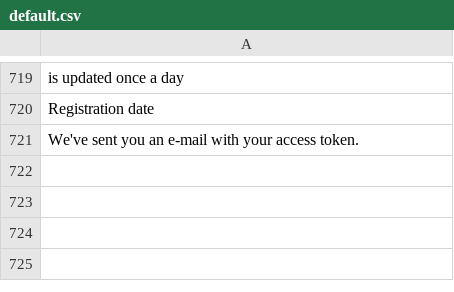
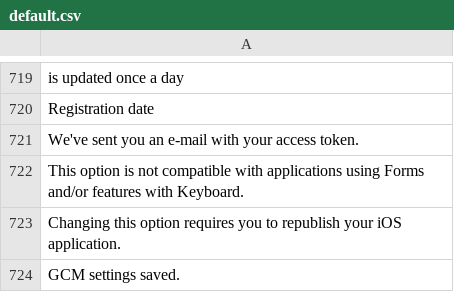
Before and after one commit to Xtraball/Siberian, a CSV file: siberian/languages/default/default.csv, drawn as a sheet; only a part is shown, gaps mark what is left out; the diff names each change by its address in the sheet, - before the commit and + after, or states it on an @@ line.

```diff
--- a/siberian/languages/default/default.csv
+++ b/siberian/languages/default/default.csv
+row 722: This option is not compatible with applications using Forms and/or features with Keyboard.
+row 723: Changing this option requires you to republish your iOS application.
+row 724: GCM settings saved.
```
Also changed, not shown: siberian/languages/default/mobile.csv, 13 other files.
